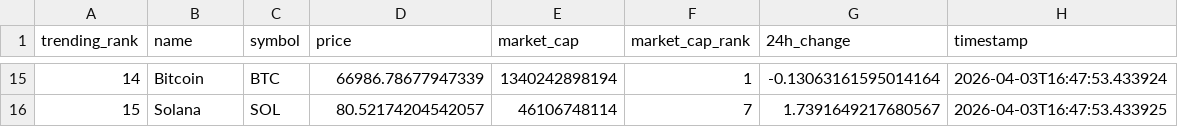
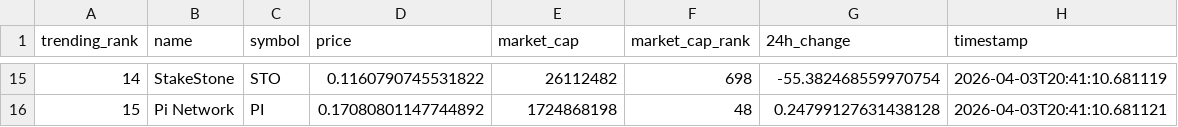
Before and after one commit to DKowarsch/crypto-trends-tracker, a CSV file: crypto_data.csv, drawn as a sheet; only a part is shown, gaps mark what is left out; the diff covers the shown part only.

```diff
--- a/crypto_data.csv
+++ b/crypto_data.csv
@@ -15,2 +15,2 @@ trending_rank,name,symbol,price,market_cap,market_cap_rank,24h_change,timestamp
-14,Bitcoin,BTC,66986.78677947339,1340242898194,1,-0.13063161595014164,2026-04-03T16:47:53.433924
-15,Solana,SOL,80.52174204542057,46106748114,7,1.7391649217680567,2026-04-03T16:47:53.433925
+14,StakeStone,STO,0.1160790745531822,26112482,698,-55.382468559970754,2026-04-03T20:41:10.681119
+15,Pi Network,PI,0.17080801147744892,1724868198,48,0.24799127631438128,2026-04-03T20:41:10.681121
```
Also changed, not shown: 86 edited cells elsewhere in this file, 1 other file.
